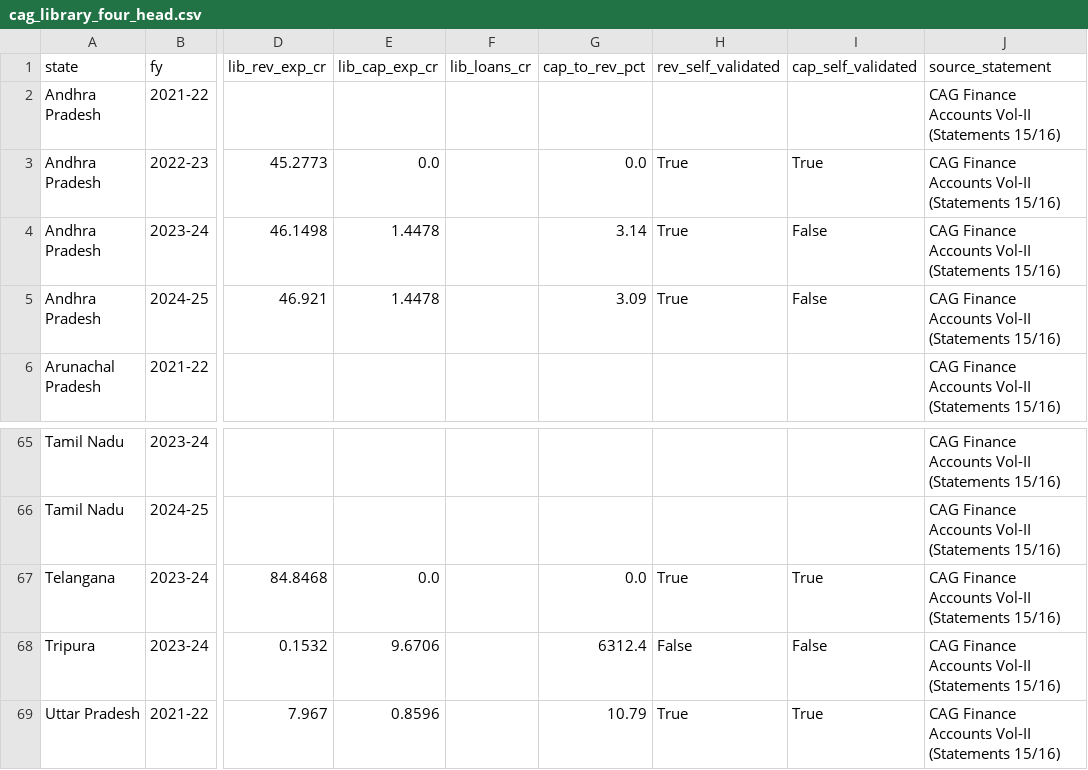
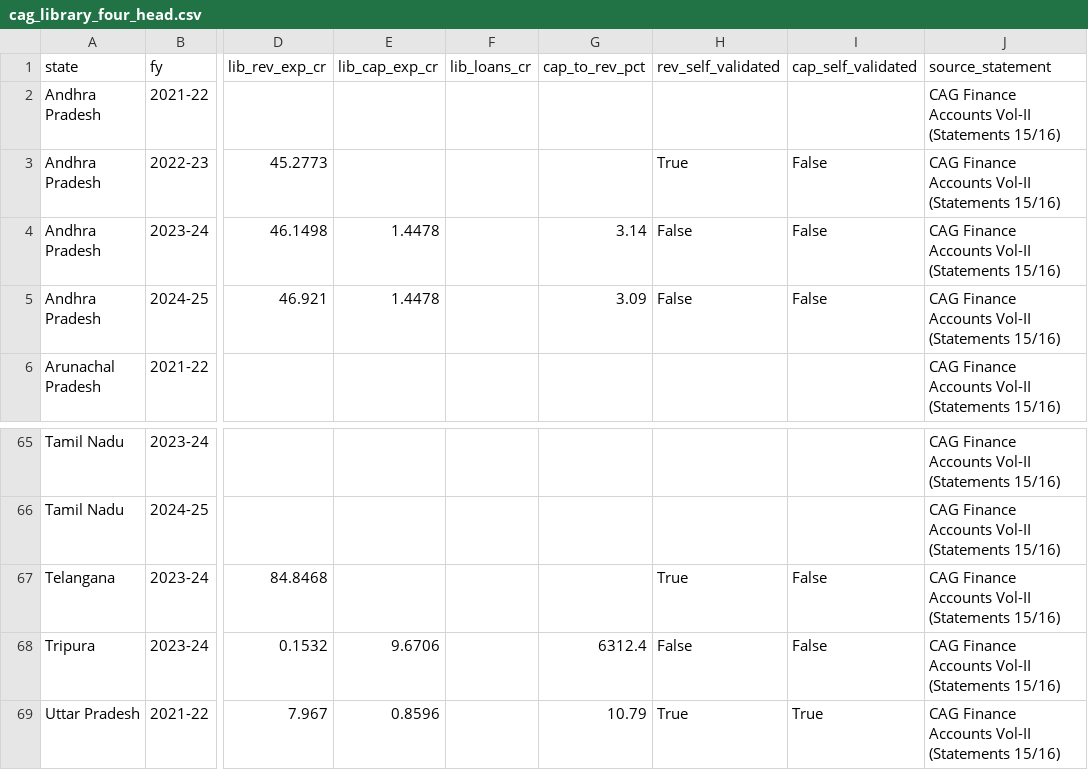
Before and after one commit to CommonerLLP/public-finance, a CSV file: references/lmmha/lod/cag_library_four_head.csv, drawn as a sheet; only a part is shown, gaps mark what is left out; the diff names each change by its address in the sheet, - before the commit and + after, or states it on an @@ line.

Commit message:
fix(cag): close two self-validation holes in the library-head extractor (#32)
Stress-testing PR #31 found two ways a wrong figure could carry a
self_validated=True flag:

1. Small YoY changes (under ~8%) make the previous-year figure match the
   printed per-cent within tolerance too, and a 0.00 charged column
   matches any per-cent near 100 exactly. _pick_current_year now gates
   candidates on the printed sign, rejects V=0 unless the per-cent is
   exactly 100.00, and disambiguates via row structure (current-year
   total = State + Central shares) then repetition (voted + total).
   Ambiguous rows are flagged, never guessed.

2. A capital block whose only figure sits on a wrapped numeric-only line
   was recorded as a confident NIL. The wrapped figures now veto the NIL
   and flag the block for review. This was live in shipped data: Andhra
   Pradesh 2022-23 and Telangana 2023-24 carried 9.40 lakh on a wrapped
   line under 105 yet shipped as 0.0/self-validated.

Panel regenerated from the full CAG corpus: values unchanged everywhere
except the two false NILs (now flagged for review); AP 2023-24/2024-25
revenue keeps its value but drops to flagged (1.9%/1.7% YoY rows are
genuinely unprovable from the row alone); revenue self-validated count
rises 41 to 45 (Kerala/Jharkhand/UP rows now proved via row structure).

tests/: 112 passed (6 new).

Co-authored-by: skishchampi <996985+skishchampi@users.noreply.github.com>

```diff
--- a/references/lmmha/lod/cag_library_four_head.csv
+++ b/references/lmmha/lod/cag_library_four_head.csv
-E3 (lib_cap_exp_cr): 0.0
+E3 (lib_cap_exp_cr): (empty)
-G3 (cap_to_rev_pct): 0.0
+G3 (cap_to_rev_pct): (empty)
-I3 (cap_self_validated): True
+I3 (cap_self_validated): False
-H4:H5 (rev_self_validated): True
+H4:H5 (rev_self_validated): False
-E67 (lib_cap_exp_cr): 0.0
+E67 (lib_cap_exp_cr): (empty)
-G67 (cap_to_rev_pct): 0.0
+G67 (cap_to_rev_pct): (empty)
-I67 (cap_self_validated): True
+I67 (cap_self_validated): False
```
Also changed, not shown: 2 other files.
